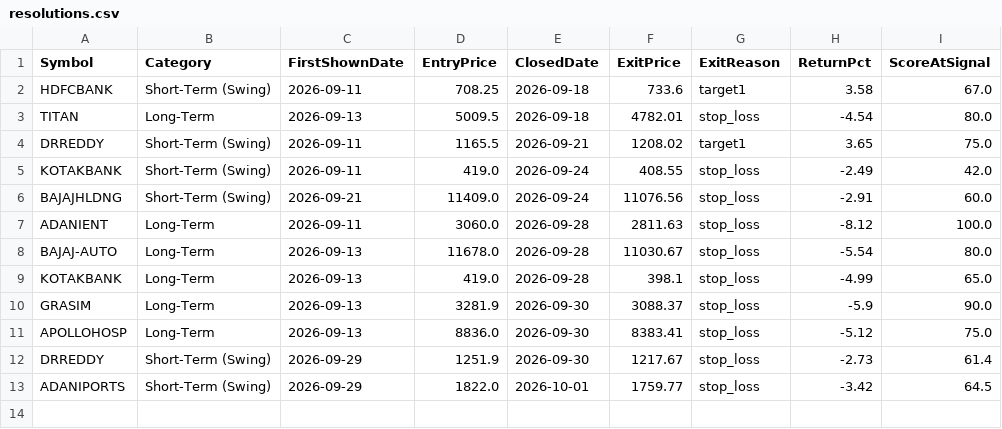
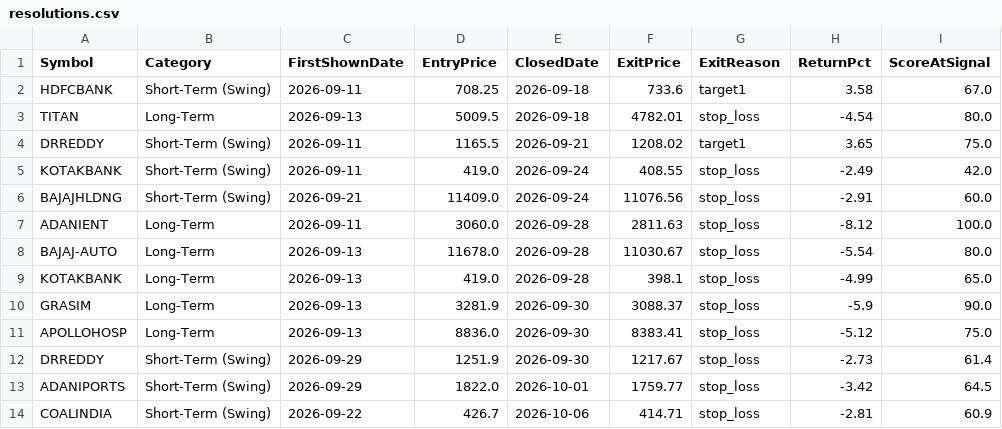
Before and after one commit to Shiva-maker-data/Shiva-Projects, a CSV file: tracking/resolutions.csv, drawn as a sheet.

```diff
--- a/tracking/resolutions.csv
+++ b/tracking/resolutions.csv
@@ -13 +13,2 @@ DRREDDY,Short-Term (Swing),2026-09-29,1251.9,2026-09-30,1217.67,stop_loss,-2.73,
 ADANIPORTS,Short-Term (Swing),2026-09-29,1822.0,2026-10-01,1759.77,stop_loss,-3.42,64.5
+COALINDIA,Short-Term (Swing),2026-09-22,426.7,2026-10-06,414.71,stop_loss,-2.81,60.9
```
Also changed, not shown: tracking/daily_suggestions.csv, 1 other file.
